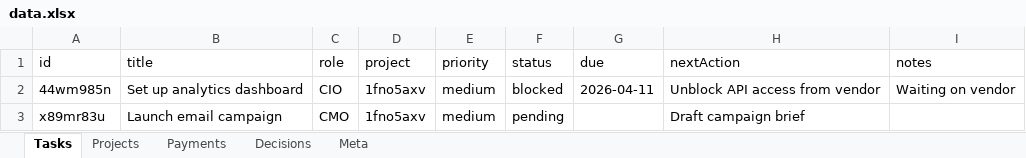
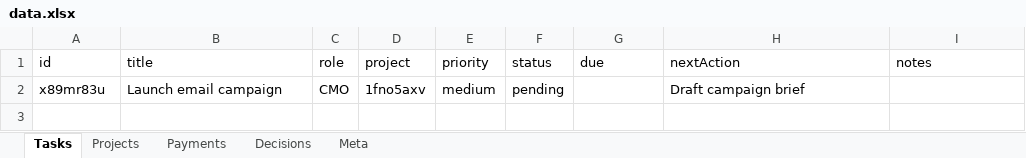
Before and after one commit to kneuralabs/comm, an Excel workbook: data.xlsx, sheet Tasks, drawn as a sheet; values as stored, in another font and other column widths than the file's, no borders; the diff names each change by its address in the sheet, - before the commit and + after, or states it on an @@ line.

Commit message:
Update data — 2026-04-10T17:45:12.371Z

```diff
--- a/data.xlsx (sheet Tasks)
+++ b/data.xlsx (sheet Tasks)
-row 2: 44wm985n | Set up analytics dashboard | CIO | 1fno5axv | medium | blocked | 2026-04-11 | Unblock API access from vendor | Waiting on vendor
```
